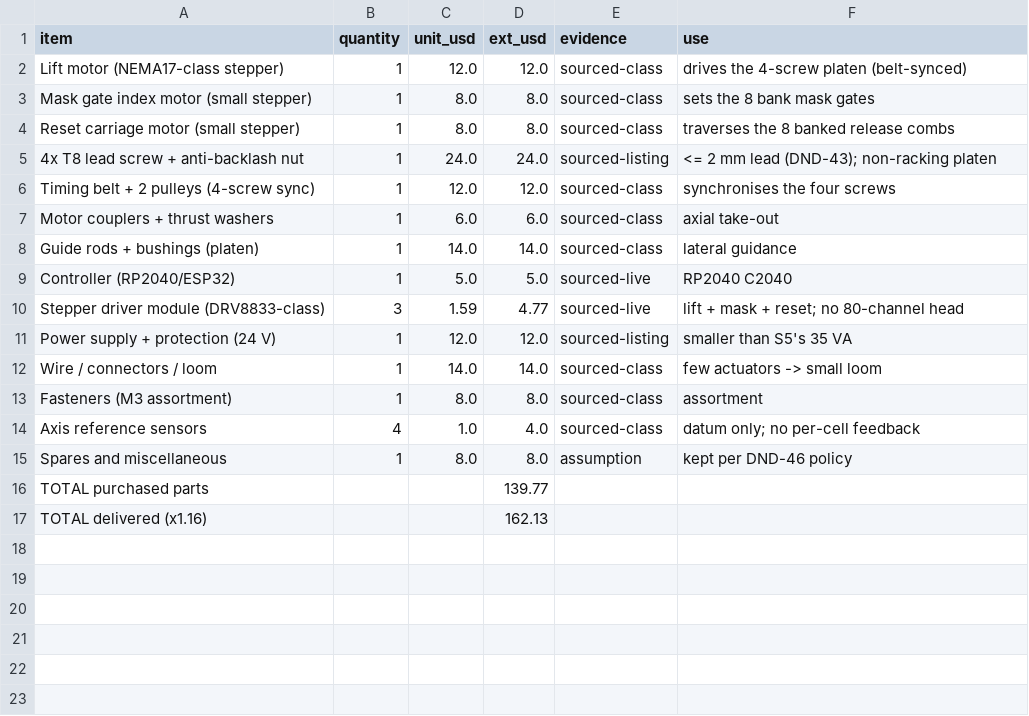
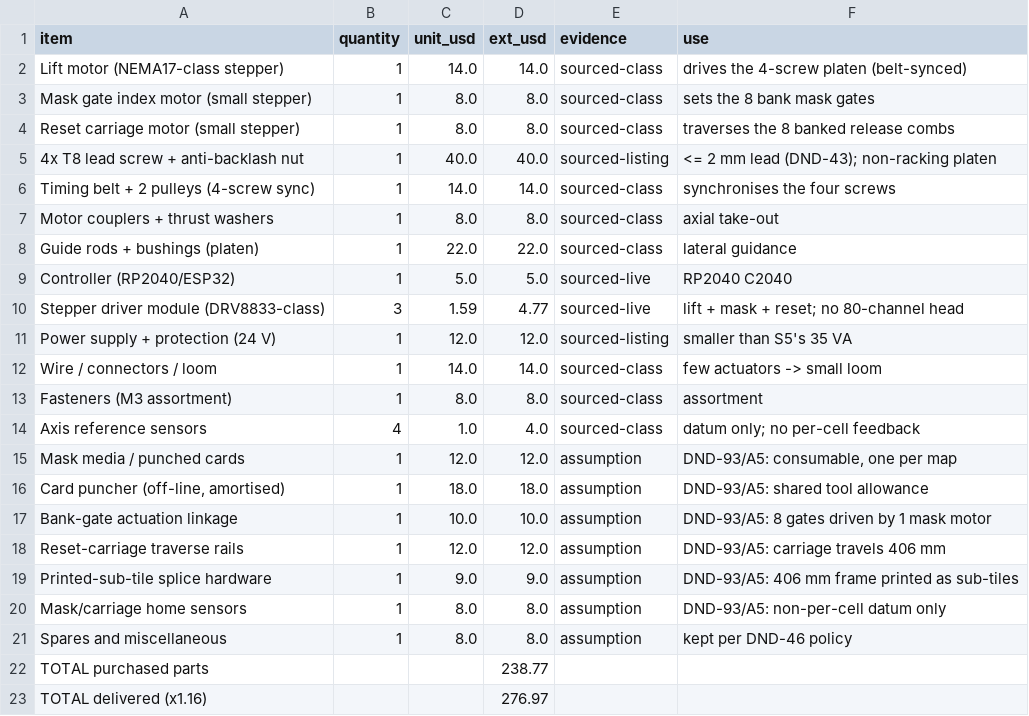
Before and after one commit to sander-van-damme/project-shape-display, a CSV file: 09-low-cost-variant/s6lc/bom_s6lc.csv, drawn as a sheet.

```diff
--- a/09-low-cost-variant/s6lc/bom_s6lc.csv
+++ b/09-low-cost-variant/s6lc/bom_s6lc.csv
@@ -1,9 +1,9 @@
 item,quantity,unit_usd,ext_usd,evidence,use
-Lift motor (NEMA17-class stepper),1,12.0,12.0,sourced-class,drives the 4-screw platen (belt-synced)
+Lift motor (NEMA17-class stepper),1,14.0,14.0,sourced-class,drives the 4-screw platen (belt-synced)
 Mask gate index motor (small stepper),1,8.0,8.0,sourced-class,sets the 8 bank mask gates
 Reset carriage motor (small stepper),1,8.0,8.0,sourced-class,traverses the 8 banked release combs
-4x T8 lead screw + anti-backlash nut,1,24.0,24.0,sourced-listing,<= 2 mm lead (DND-43); non-racking platen
-Timing belt + 2 pulleys (4-screw sync),1,12.0,12.0,sourced-class,synchronises the four screws
-Motor couplers + thrust washers,1,6.0,6.0,sourced-class,axial take-out
-Guide rods + bushings (platen),1,14.0,14.0,sourced-class,lateral guidance
+4x T8 lead screw + anti-backlash nut,1,40.0,40.0,sourced-listing,<= 2 mm lead (DND-43); non-racking platen
+Timing belt + 2 pulleys (4-screw sync),1,14.0,14.0,sourced-class,synchronises the four screws
+Motor couplers + thrust washers,1,8.0,8.0,sourced-class,axial take-out
+Guide rods + bushings (platen),1,22.0,22.0,sourced-class,lateral guidance
 Controller (RP2040/ESP32),1,5.0,5.0,sourced-live,RP2040 C2040
@@ -14,4 +14,10 @@ Fasteners (M3 assortment),1,8.0,8.0,sourced-class,assortment
 Axis reference sensors,4,1.0,4.0,sourced-class,datum only; no per-cell feedback
+Mask media / punched cards,1,12.0,12.0,assumption,"DND-93/A5: consumable, one per map"
+"Card puncher (off-line, amortised)",1,18.0,18.0,assumption,DND-93/A5: shared tool allowance
+Bank-gate actuation linkage,1,10.0,10.0,assumption,DND-93/A5: 8 gates driven by 1 mask motor
+Reset-carriage traverse rails,1,12.0,12.0,assumption,DND-93/A5: carriage travels 406 mm
+Printed-sub-tile splice hardware,1,9.0,9.0,assumption,DND-93/A5: 406 mm frame printed as sub-tiles
+Mask/carriage home sensors,1,8.0,8.0,assumption,DND-93/A5: non-per-cell datum only
 Spares and miscellaneous,1,8.0,8.0,assumption,kept per DND-46 policy
-TOTAL purchased parts,,,139.77,,
-TOTAL delivered (x1.16),,,162.13,,
+TOTAL purchased parts,,,238.77,,
+TOTAL delivered (x1.16),,,276.97,,
```
Also changed, not shown: 11 other files.
